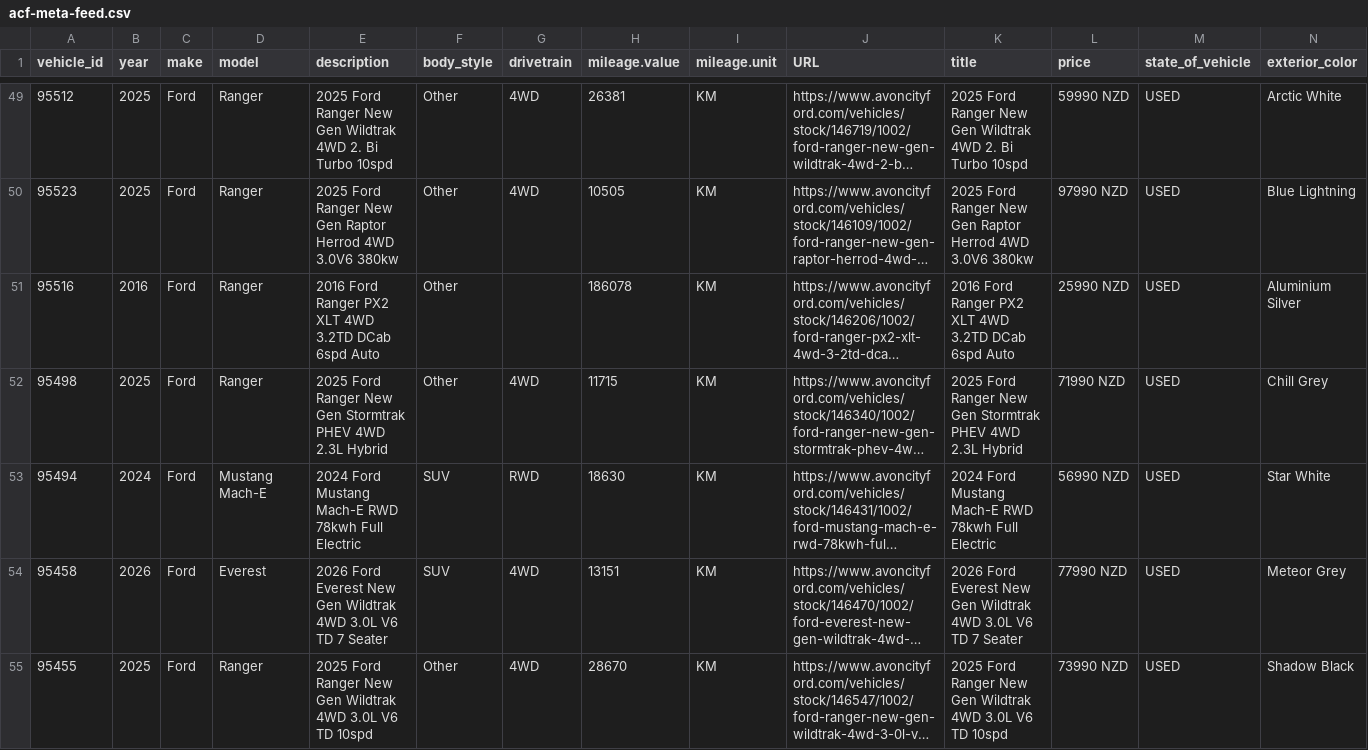
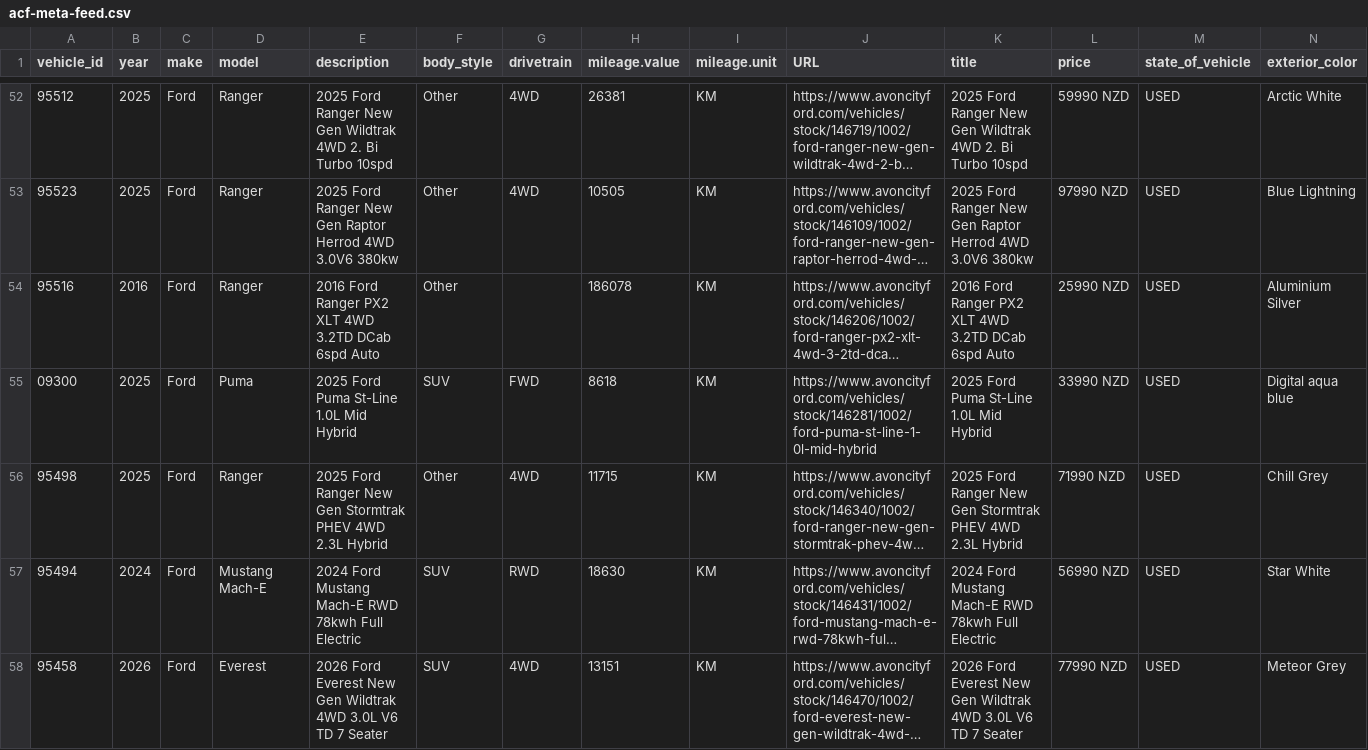
Before and after one commit to AshAcf/acf-meta-feed, a CSV file: public/acf-meta-feed.csv, drawn as a sheet; only a part is shown, gaps mark what is left out; the shorter side is filled out with more unchanged rows; long unchanged cells end in …; rows hold the shown columns only; the diff covers the shown part only; the diff names each change by its address in the sheet, - before the commit and + after, or states it on an @@ line.

Commit message:
Update corrected vehicle feed

```diff
--- a/public/acf-meta-feed.csv
+++ b/public/acf-meta-feed.csv
+row 55: 09300 | 2025 | Ford | Puma | 2025 Ford Puma St-Line 1.0L Mid Hybrid | SUV | FWD | 8618 | KM | https://www.avoncityford.com/vehicles/stock/146281/1002/ford-puma-st-line-1-0l-mid-hybrid | 2025 Ford Puma St-Line 1.0L Mid Hybrid | 33990 NZD | USED | Digital aqua blue
```
Also changed, not shown: 4 added rows elsewhere in this file, 2 other files.
